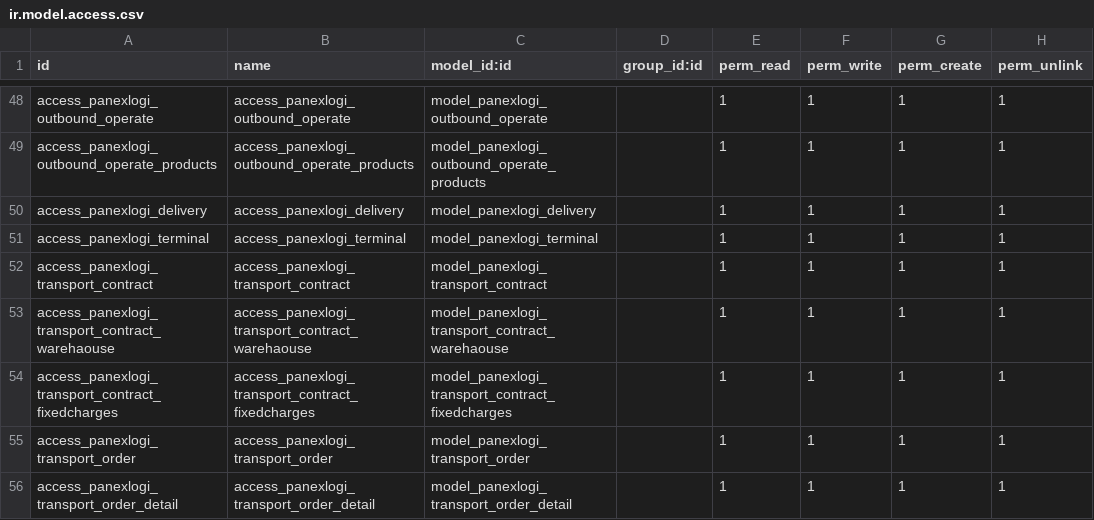
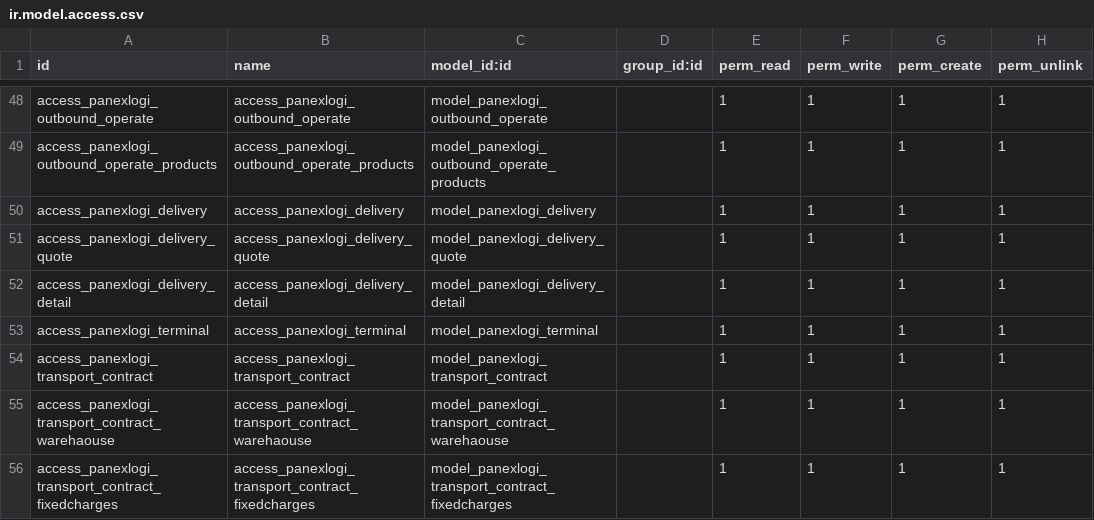
Before and after one commit to rambolee200311/odoo-panexlogi, a CSV file: my-modules/panexLogi/security/ir.model.access.csv, drawn as a sheet; only a part is shown, gaps mark what is left out; the shorter side is filled out with more unchanged rows; the diff names each change by its address in the sheet, - before the commit and + after, or states it on an @@ line.

```diff
--- a/my-modules/panexLogi/security/ir.model.access.csv
+++ b/my-modules/panexLogi/security/ir.model.access.csv
+row 51: access_panexlogi_delivery_quote | access_panexlogi_delivery_quote | model_panexlogi_delivery_quote |  | 1 | 1 | 1 | 1
+row 52: access_panexlogi_delivery_detail | access_panexlogi_delivery_detail | model_panexlogi_delivery_detail |  | 1 | 1 | 1 | 1
```
Also changed, not shown: 22 other files.
